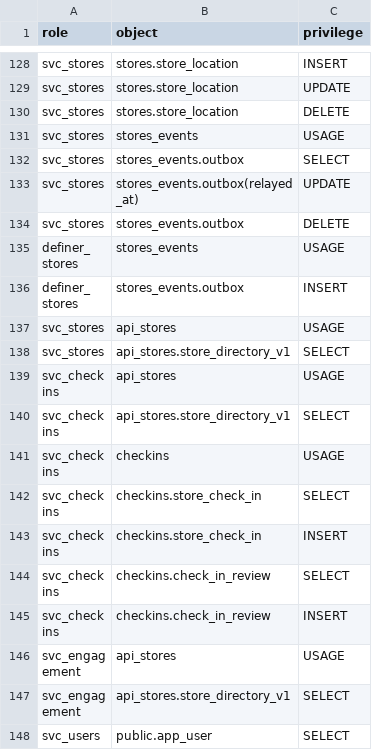
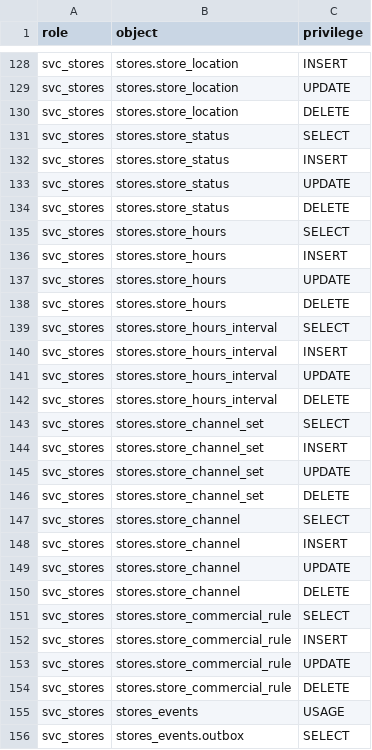
Before and after one commit to Equipo-03-Proyecto10/retail-segmentation, a CSV file: contracts/db/grants.csv, drawn as a sheet; only a part is shown, gaps mark what is left out; the shorter side is filled out with more unchanged rows; the diff covers the shown part only; the diff names each change by its address in the sheet, - before the commit and + after, or states it on an @@ line.

Commit message:
wip(stores): schema, seed and rules module for hours, channels, status and rules (#786)

```diff
--- a/contracts/db/grants.csv
+++ b/contracts/db/grants.csv
+row 131: svc_stores | stores.store_status | SELECT
+row 132: svc_stores | stores.store_status | INSERT
+row 133: svc_stores | stores.store_status | UPDATE
+row 134: svc_stores | stores.store_status | DELETE
+row 135: svc_stores | stores.store_hours | SELECT
+row 136: svc_stores | stores.store_hours | INSERT
+row 137: svc_stores | stores.store_hours | UPDATE
+row 138: svc_stores | stores.store_hours | DELETE
+row 139: svc_stores | stores.store_hours_interval | SELECT
+row 140: svc_stores | stores.store_hours_interval | INSERT
+row 141: svc_stores | stores.store_hours_interval | UPDATE
+row 142: svc_stores | stores.store_hours_interval | DELETE
+row 143: svc_stores | stores.store_channel_set | SELECT
+row 144: svc_stores | stores.store_channel_set | INSERT
+row 145: svc_stores | stores.store_channel_set | UPDATE
+row 146: svc_stores | stores.store_channel_set | DELETE
+row 147: svc_stores | stores.store_channel | SELECT
+row 148: svc_stores | stores.store_channel | INSERT
+row 149: svc_stores | stores.store_channel | UPDATE
+row 150: svc_stores | stores.store_channel | DELETE
+row 151: svc_stores | stores.store_commercial_rule | SELECT
+row 152: svc_stores | stores.store_commercial_rule | INSERT
+row 153: svc_stores | stores.store_commercial_rule | UPDATE
+row 154: svc_stores | stores.store_commercial_rule | DELETE
```
Also changed, not shown: 7 added rows elsewhere in this file, 5 other files.
